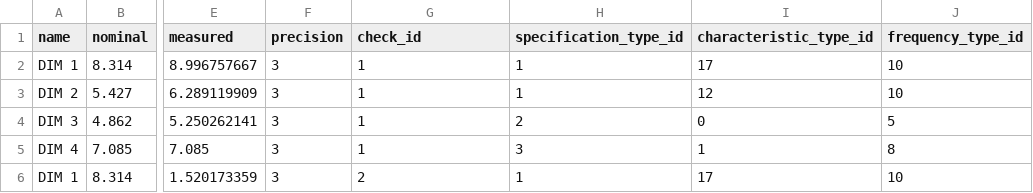
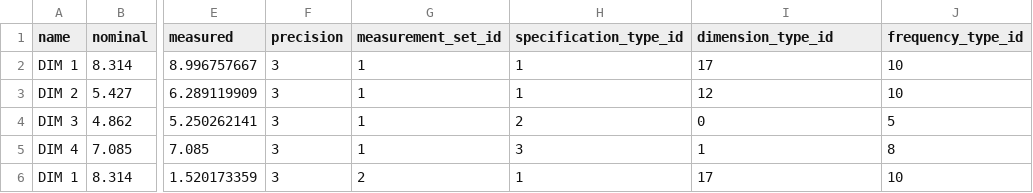
Before and after one commit to seneubauer/qc-modernization, a CSV file: data_entry/data/measurements.csv (was data_entry/data/characteristics.csv), drawn as a sheet; only a part is shown, gaps mark what is left out; the diff names each change by its address in the sheet, - before the commit and + after, or states it on an @@ line.

```diff
--- a/data_entry/data/characteristics.csv
+++ b/data_entry/data/measurements.csv
-G1: check_id
+G1: measurement_set_id
-I1: characteristic_type_id
+I1: dimension_type_id
```
Also changed, not shown: data_entry/data/deviations.csv, data_entry/data/measurement_set_schema_details.csv, 13 other files.
